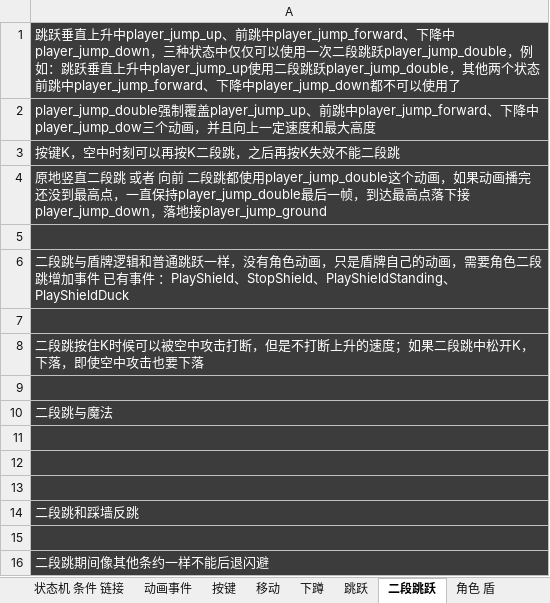
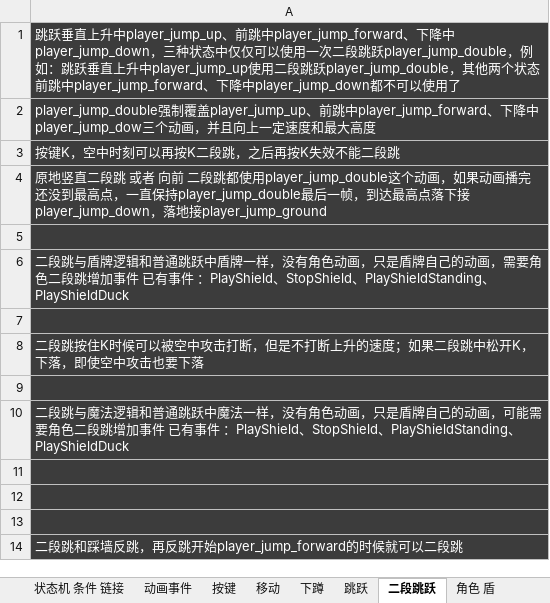
Before and after one commit to bushuaidewo-cmyk/UnityScripts, an Excel workbook: 状态机 链接 条件 说明.xlsx, sheet 二段跳跃, drawn as a sheet; values as stored, in another font and other column widths than the file's, no borders; the diff names each change by its address in the sheet, - before the commit and + after, or states it on an @@ line.

```diff
--- a/状态机 链接 条件 说明.xlsx (sheet 二段跳跃)
+++ b/状态机 链接 条件 说明.xlsx (sheet 二段跳跃)
-A6: …普通跳跃一样，没…
+A6: …普通跳跃中盾牌一样，没…
-A10: …跳与魔法
+A10: …跳与魔法逻辑和普通跳跃中魔法一样，没有角色动画，只是盾牌自己的动画，可能需要角色二段跳增加事件 已有事件 ：PlayShield、StopShield、PlayShieldStanding、PlayShieldDuck
-A14: 二段跳和踩墙反跳
+A14: 二段跳和踩墙反跳，再反跳开始player_jump_forward的时候就可以二段跳
-row 15: (empty)
-row 16: 二段跳期间像其他条约一样不能后退闪避
```
Also changed, not shown: sheet 场景互动, sheet 角色 盾, sheet 状态机 条件 链接, sheet 魔法攻击, sheet 踩墙反跳, other sheet tabs, 动画状态 输入打断.xlsx, 1 other file.
